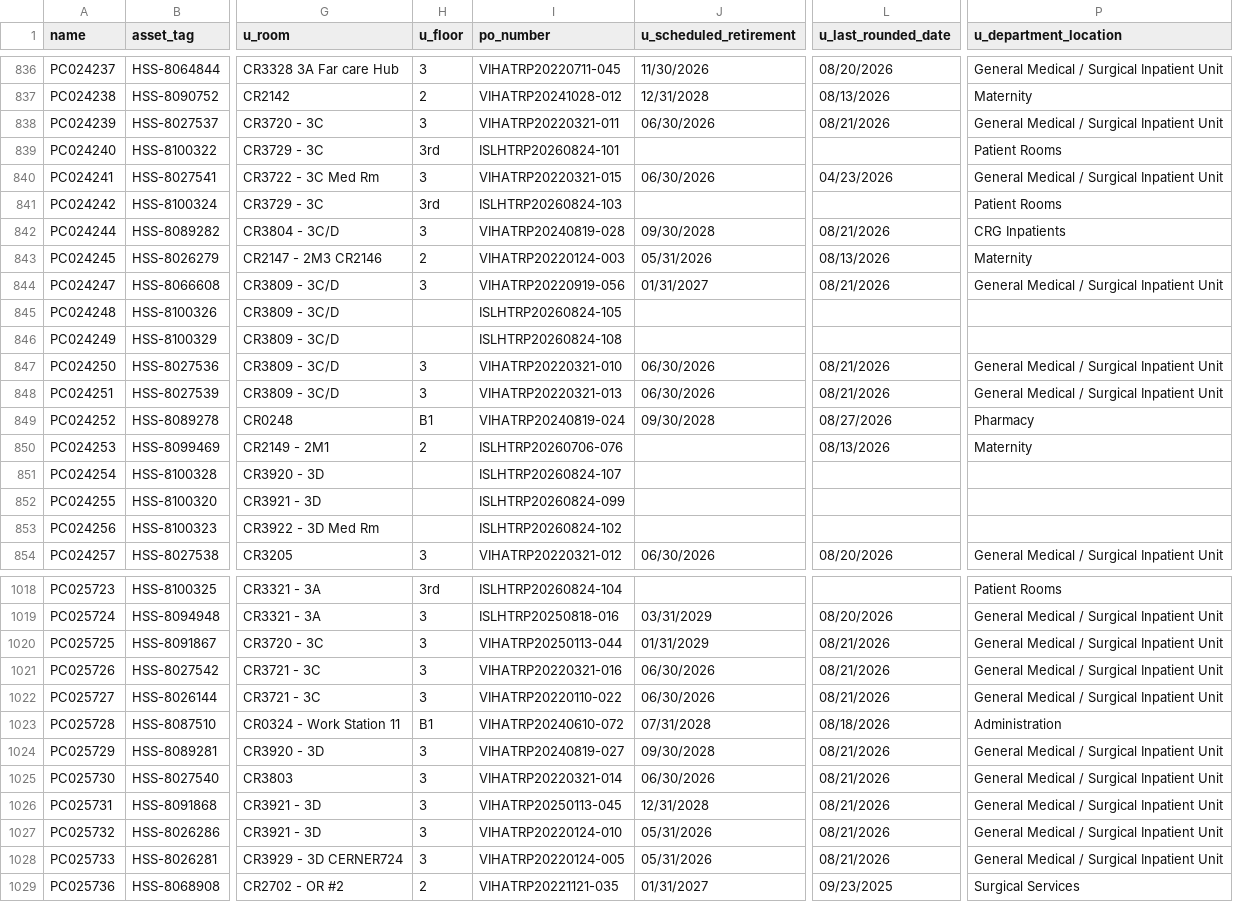
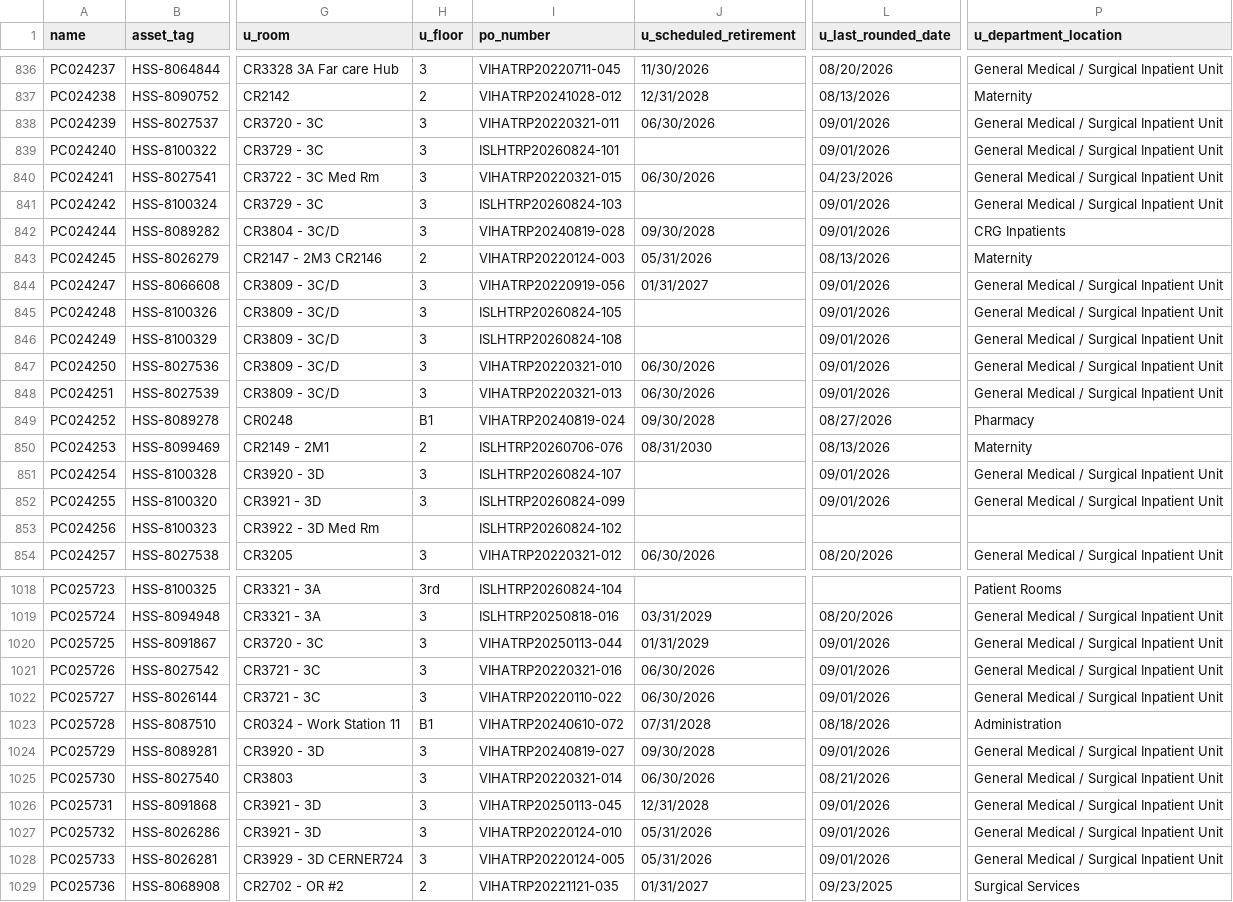
Before and after one commit to digbysa/New-Inventory-Tool-V2, a CSV file: Data/CampbellRiver/Computers - CampbellRiver.csv, drawn as a sheet; only a part is shown, gaps mark what is left out; the diff covers the shown part only; the diff names each change by its address in the sheet, - before the commit and + after, or states it on an @@ line.

```diff
--- a/Data/CampbellRiver/Computers - CampbellRiver.csv
+++ b/Data/CampbellRiver/Computers - CampbellRiver.csv
-L838 (u_last_rounded_date): 08/21/2026
+L838 (u_last_rounded_date): 09/01/2026
-H839 (u_floor): 3rd
+H839 (u_floor): 3
-L839 (u_last_rounded_date): (empty)
+L839 (u_last_rounded_date): 09/01/2026
-P839 (u_department_location): Patient Rooms
+P839 (u_department_location): General Medical / Surgical Inpatient Unit
-H841 (u_floor): 3rd
+H841 (u_floor): 3
-L841 (u_last_rounded_date): (empty)
+L841 (u_last_rounded_date): 09/01/2026
-P841 (u_department_location): Patient Rooms
+P841 (u_department_location): General Medical / Surgical Inpatient Unit
-L842 (u_last_rounded_date): 08/21/2026
+L842 (u_last_rounded_date): 09/01/2026
-L844 (u_last_rounded_date): 08/21/2026
+L844 (u_last_rounded_date): 09/01/2026
-H845:H846 (u_floor): (empty)
+H845:H846 (u_floor): 3
-L845:L846 (u_last_rounded_date): (empty)
+L845:L846 (u_last_rounded_date): 09/01/2026
-P845:P846 (u_department_location): (empty)
+P845:P846 (u_department_location): General Medical / Surgical Inpatient Unit
-L847:L848 (u_last_rounded_date): 08/21/2026
+L847:L848 (u_last_rounded_date): 09/01/2026
-J850 (u_scheduled_retirement): (empty)
+J850 (u_scheduled_retirement): 08/31/2030
-H851:H852 (u_floor): (empty)
+H851:H852 (u_floor): 3
-L851:L852 (u_last_rounded_date): (empty)
+L851:L852 (u_last_rounded_date): 09/01/2026
-P851:P852 (u_department_location): (empty)
+P851:P852 (u_department_location): General Medical / Surgical Inpatient Unit
-L1020:L1022 (u_last_rounded_date): 08/21/2026
+L1020:L1022 (u_last_rounded_date): 09/01/2026
-L1024 (u_last_rounded_date): 08/21/2026
+L1024 (u_last_rounded_date): 09/01/2026
-L1026:L1028 (u_last_rounded_date): 08/21/2026
+L1026:L1028 (u_last_rounded_date): 09/01/2026
```
Also changed, not shown: 33 edited cells elsewhere in this file, Data/NorthIsland/Computers - NorthIsland.csv, Data/NorthIsland/Monitors - NorthIsland.csv, 15 other files.
